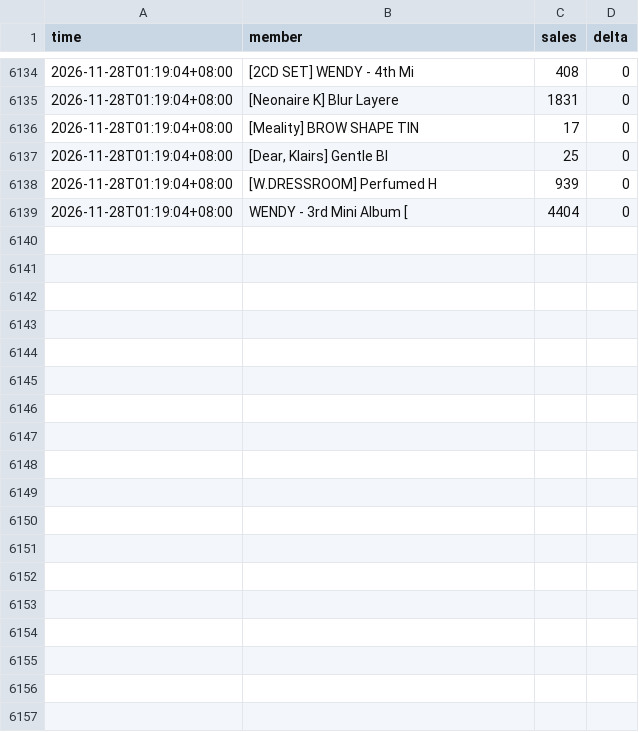
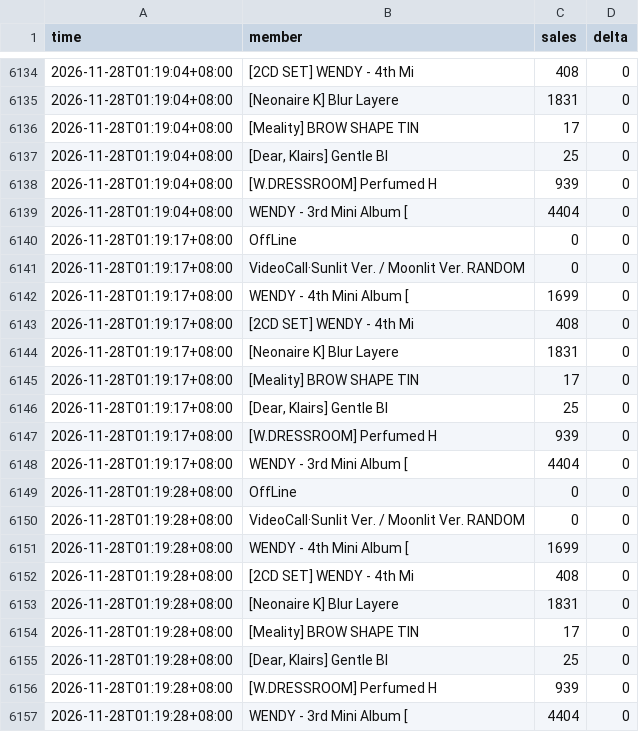
Before and after one commit to yun3263863532-source/ka-tracker, a CSV file: data/track_44635898.csv, drawn as a sheet; only a part is shown, gaps mark what is left out; the diff names each change by its address in the sheet, - before the commit and + after, or states it on an @@ line.

```diff
--- a/data/track_44635898.csv
+++ b/data/track_44635898.csv
+row 6140: 2026-11-28T01:19:17+08:00 | OffLine | 0 | 0
+row 6141: 2026-11-28T01:19:17+08:00 | VideoCall·Sunlit Ver. / Moonlit Ver. RANDOM | 0 | 0
+row 6142: 2026-11-28T01:19:17+08:00 | WENDY - 4th Mini Album [ | 1699 | 0
+row 6143: 2026-11-28T01:19:17+08:00 | [2CD SET] WENDY - 4th Mi | 408 | 0
+row 6144: 2026-11-28T01:19:17+08:00 | [Neonaire K] Blur Layere | 1831 | 0
+row 6145: 2026-11-28T01:19:17+08:00 | [Meality] BROW SHAPE TIN | 17 | 0
+row 6146: 2026-11-28T01:19:17+08:00 | [Dear, Klairs] Gentle Bl | 25 | 0
+row 6147: 2026-11-28T01:19:17+08:00 | [W.DRESSROOM] Perfumed H | 939 | 0
+row 6148: 2026-11-28T01:19:17+08:00 | WENDY - 3rd Mini Album [ | 4404 | 0
+row 6149: 2026-11-28T01:19:28+08:00 | OffLine | 0 | 0
+row 6150: 2026-11-28T01:19:28+08:00 | VideoCall·Sunlit Ver. / Moonlit Ver. RANDOM | 0 | 0
+row 6151: 2026-11-28T01:19:28+08:00 | WENDY - 4th Mini Album [ | 1699 | 0
+row 6152: 2026-11-28T01:19:28+08:00 | [2CD SET] WENDY - 4th Mi | 408 | 0
+row 6153: 2026-11-28T01:19:28+08:00 | [Neonaire K] Blur Layere | 1831 | 0
+row 6154: 2026-11-28T01:19:28+08:00 | [Meality] BROW SHAPE TIN | 17 | 0
+row 6155: 2026-11-28T01:19:28+08:00 | [Dear, Klairs] Gentle Bl | 25 | 0
+row 6156: 2026-11-28T01:19:28+08:00 | [W.DRESSROOM] Perfumed H | 939 | 0
+row 6157: 2026-11-28T01:19:28+08:00 | WENDY - 3rd Mini Album [ | 4404 | 0
```
Also changed, not shown: data/track_44636538.csv.
